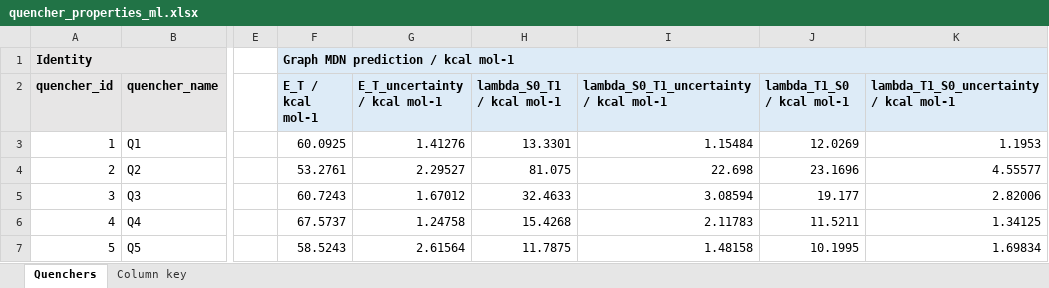
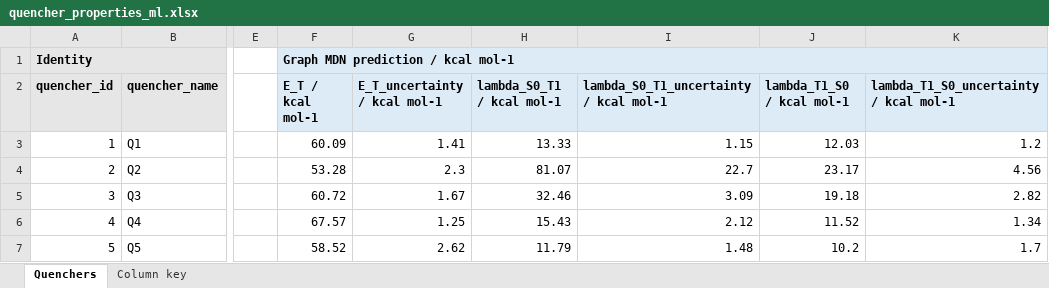
Before and after one commit to niklashoelter/MarcusEnTdecker, an Excel workbook: data/computational_data_processed/quencher_properties_ml.xlsx, sheet Quenchers, drawn as a sheet; only a part is shown, gaps mark what is left out; values as stored, in another font and other column widths than the file's, no borders; the diff covers the shown part only; the diff names each change by its address in the sheet, - before the commit and + after, or states it on an @@ line.

```diff
--- a/data/computational_data_processed/quencher_properties_ml.xlsx (sheet Quenchers)
+++ b/data/computational_data_processed/quencher_properties_ml.xlsx (sheet Quenchers)
-F3 (E_T / kcal mol-1): 60.0925
+F3 (E_T / kcal mol-1): 60.09
-G3 (E_T_uncertainty / kcal mol-1): 1.41276
+G3 (E_T_uncertainty / kcal mol-1): 1.41
-H3 (lambda_S0_T1 / kcal mol-1): 13.3301
+H3 (lambda_S0_T1 / kcal mol-1): 13.33
-I3: 1.15484
+I3: 1.15
-J3 (lambda_T1_S0 / kcal mol-1): 12.0269
+J3 (lambda_T1_S0 / kcal mol-1): 12.03
-K3: 1.1953
+K3: 1.2
-F4 (E_T / kcal mol-1): 53.2761
+F4 (E_T / kcal mol-1): 53.28
-G4 (E_T_uncertainty / kcal mol-1): 2.29527
+G4 (E_T_uncertainty / kcal mol-1): 2.3
-H4 (lambda_S0_T1 / kcal mol-1): 81.075
+H4 (lambda_S0_T1 / kcal mol-1): 81.07
-I4: 22.698
+I4: 22.7
-J4 (lambda_T1_S0 / kcal mol-1): 23.1696
+J4 (lambda_T1_S0 / kcal mol-1): 23.17
-K4: 4.55577
+K4: 4.56
-F5 (E_T / kcal mol-1): 60.7243
+F5 (E_T / kcal mol-1): 60.72
-G5 (E_T_uncertainty / kcal mol-1): 1.67012
+G5 (E_T_uncertainty / kcal mol-1): 1.67
-H5 (lambda_S0_T1 / kcal mol-1): 32.4633
+H5 (lambda_S0_T1 / kcal mol-1): 32.46
-I5: 3.08594
+I5: 3.09
-J5 (lambda_T1_S0 / kcal mol-1): 19.177
+J5 (lambda_T1_S0 / kcal mol-1): 19.18
-K5: 2.82006
+K5: 2.82
-F6 (E_T / kcal mol-1): 67.5737
+F6 (E_T / kcal mol-1): 67.57
-G6 (E_T_uncertainty / kcal mol-1): 1.24758
+G6 (E_T_uncertainty / kcal mol-1): 1.25
-H6 (lambda_S0_T1 / kcal mol-1): 15.4268
+H6 (lambda_S0_T1 / kcal mol-1): 15.43
-I6: 2.11783
+I6: 2.12
-J6 (lambda_T1_S0 / kcal mol-1): 11.5211
+J6 (lambda_T1_S0 / kcal mol-1): 11.52
-K6: 1.34125
+K6: 1.34
-F7 (E_T / kcal mol-1): 58.5243
+F7 (E_T / kcal mol-1): 58.52
-G7 (E_T_uncertainty / kcal mol-1): 2.61564
+G7 (E_T_uncertainty / kcal mol-1): 2.62
-H7 (lambda_S0_T1 / kcal mol-1): 11.7875
+H7 (lambda_S0_T1 / kcal mol-1): 11.79
-I7: 1.48158
+I7: 1.48
-J7 (lambda_T1_S0 / kcal mol-1): 10.1995
+J7 (lambda_T1_S0 / kcal mol-1): 10.2
-K7: 1.69834
+K7: 1.7
```
Also changed, not shown: 256 edited cells elsewhere in this sheet, sheet Column key, data/computational_data_processed/photocatalyst_properties_calc.xlsx, data/computational_data_processed/quencher_properties_calc.xlsx, 33 other files.
